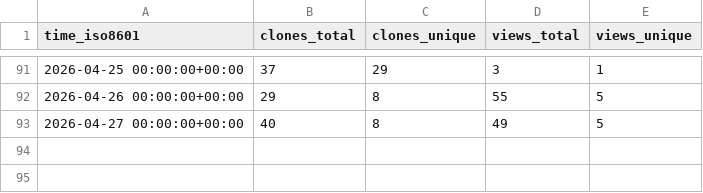
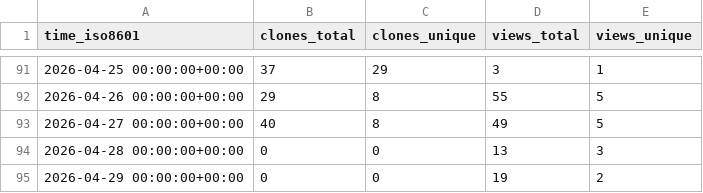
Before and after one commit to Suncuss/Suncuss-repo-stats, a CSV file: Suncuss/BirdNET-PiPy/ghrs-data/views_clones_aggregate.csv, drawn as a sheet; only a part is shown, gaps mark what is left out.

```diff
--- a/Suncuss/BirdNET-PiPy/ghrs-data/views_clones_aggregate.csv
+++ b/Suncuss/BirdNET-PiPy/ghrs-data/views_clones_aggregate.csv
@@ -93 +93,3 @@ time_iso8601,clones_total,clones_unique,views_total,views_unique
 2026-04-27 00:00:00+00:00,40,8,49,5
+2026-04-28 00:00:00+00:00,0,0,13,3
+2026-04-29 00:00:00+00:00,0,0,19,2
```
Also changed, not shown: 1 other file.
